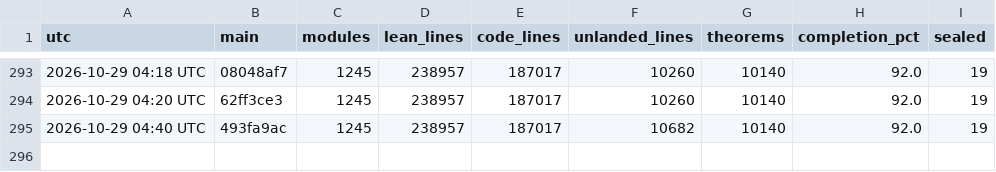
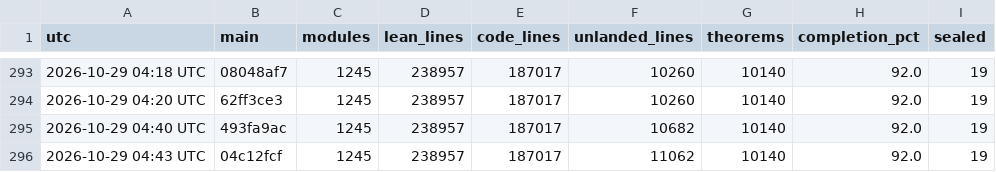
Before and after one commit to scottnarmstrong/KAM-dev, a CSV file: docs/campaign/history.csv, drawn as a sheet; only a part is shown, gaps mark what is left out.

```diff
--- a/docs/campaign/history.csv
+++ b/docs/campaign/history.csv
@@ -295 +295,2 @@ utc,main,modules,lean_lines,code_lines,unlanded_lines,theorems,completion_pct,se
 2026-10-29 04:40 UTC,493fa9ac,1245,238957,187017,10682,10140,92.0,19
+2026-10-29 04:43 UTC,04c12fcf,1245,238957,187017,11062,10140,92.0,19
```
Also changed, not shown: 1 other file.
